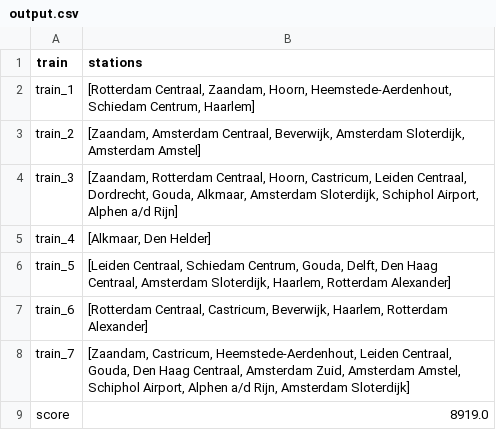
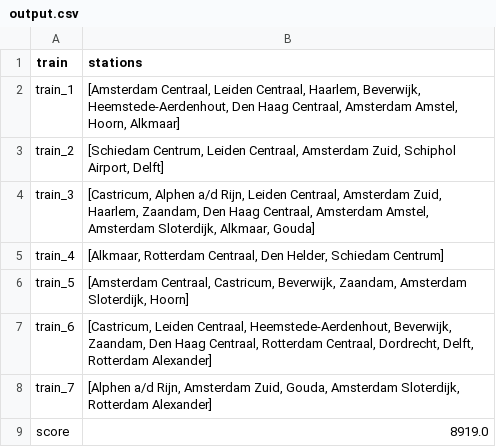
Before and after one commit to maiklarooij/Trainspotters, a CSV file: output.csv, drawn as a sheet.

```diff
--- a/output.csv
+++ b/output.csv
@@ -1,9 +1,9 @@
 train,stations
-train_1,"[Rotterdam Centraal, Zaandam, Hoorn, Heemstede-Aerdenhout, Schiedam Centrum, Haarlem]"
-train_2,"[Zaandam, Amsterdam Centraal, Beverwijk, Amsterdam Sloterdijk, Amsterdam Amstel]"
-train_3,"[Zaandam, Rotterdam Centraal, Hoorn, Castricum, Leiden Centraal, Dordrecht, Gouda, Alkmaar, Amsterdam Sloterdijk, Schiphol Airport, Alphen a/d Rijn]"
-train_4,"[Alkmaar, Den Helder]"
-train_5,"[Leiden Centraal, Schiedam Centrum, Gouda, Delft, Den Haag Centraal, Amsterdam Sloterdijk, Haarlem, Rotterdam Alexander]"
-train_6,"[Rotterdam Centraal, Castricum, Beverwijk, Haarlem, Rotterdam Alexander]"
-train_7,"[Zaandam, Castricum, Heemstede-Aerdenhout, Leiden Centraal, Gouda, Den Haag Centraal, Amsterdam Zuid, Amsterdam Amstel, Schiphol Airport, Alphen a/d Rijn, Amsterdam Sloterdijk]"
+train_1,"[Amsterdam Centraal, Leiden Centraal, Haarlem, Beverwijk, Heemstede-Aerdenhout, Den Haag Centraal, Amsterdam Amstel, Hoorn, Alkmaar]"
+train_2,"[Schiedam Centrum, Leiden Centraal, Amsterdam Zuid, Schiphol Airport, Delft]"
+train_3,"[Castricum, Alphen a/d Rijn, Leiden Centraal, Amsterdam Zuid, Haarlem, Zaandam, Den Haag Centraal, Amsterdam Amstel, Amsterdam Sloterdijk, Alkmaar, Gouda]"
+train_4,"[Alkmaar, Rotterdam Centraal, Den Helder, Schiedam Centrum]"
+train_5,"[Amsterdam Centraal, Castricum, Beverwijk, Zaandam, Amsterdam Sloterdijk, Hoorn]"
+train_6,"[Castricum, Leiden Centraal, Heemstede-Aerdenhout, Beverwijk, Zaandam, Den Haag Centraal, Rotterdam Centraal, Dordrecht, Delft, Rotterdam Alexander]"
+train_7,"[Alphen a/d Rijn, Amsterdam Zuid, Gouda, Amsterdam Sloterdijk, Rotterdam Alexander]"
 score,8919.0
```
Also changed, not shown: 1 other file.
